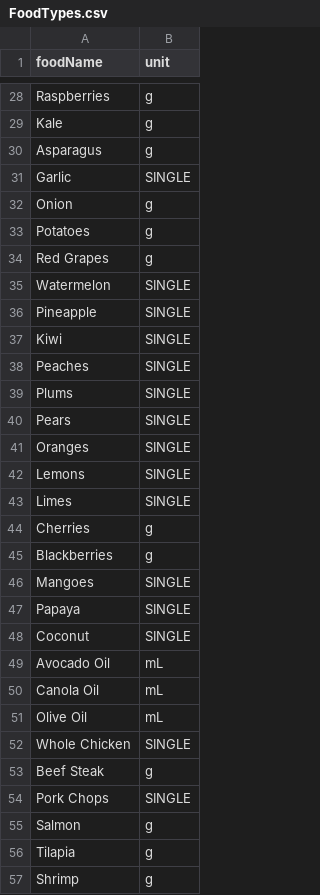
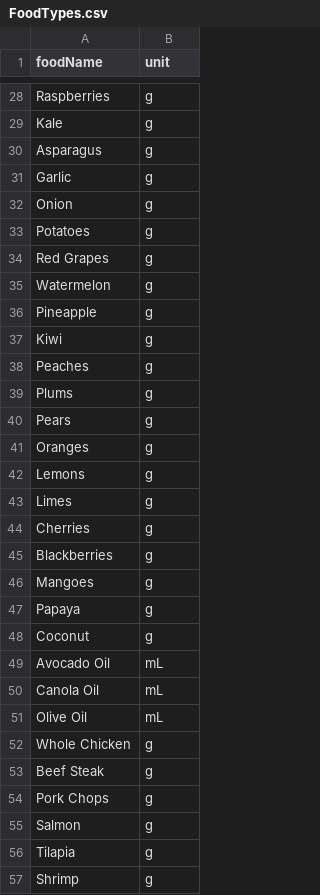
Before and after one commit to WLBlackmore/ReciPlease, a CSV file: flask-server/py/FoodTypes.csv, drawn as a sheet; only a part is shown, gaps mark what is left out; the diff covers the shown part only.

Commit message:
Updated FoodTypes.csv to have no SINGLEs

```diff
--- a/flask-server/py/FoodTypes.csv
+++ b/flask-server/py/FoodTypes.csv
@@ -30,3 +30,3 @@ Kale,g
 Asparagus,g
-Garlic,SINGLE
+Garlic,g
 Onion,g
@@ -34,16 +34,16 @@ Potatoes,g
 Red Grapes,g
-Watermelon,SINGLE
-Pineapple,SINGLE
-Kiwi,SINGLE
-Peaches,SINGLE
-Plums,SINGLE
-Pears,SINGLE
-Oranges,SINGLE
-Lemons,SINGLE
-Limes,SINGLE
+Watermelon,g
+Pineapple,g
+Kiwi,g
+Peaches,g
+Plums,g
+Pears,g
+Oranges,g
+Lemons,g
+Limes,g
 Cherries,g
 Blackberries,g
-Mangoes,SINGLE
-Papaya,SINGLE
-Coconut,SINGLE
+Mangoes,g
+Papaya,g
+Coconut,g
 Avocado Oil,mL
@@ -51,5 +51,5 @@ Canola Oil,mL
 Olive Oil,mL
-Whole Chicken,SINGLE
+Whole Chicken,g
 Beef Steak,g
-Pork Chops,SINGLE
+Pork Chops,g
 Salmon,g
```
Also changed, not shown: 5 added rows and 26 edited cells elsewhere in this file.
